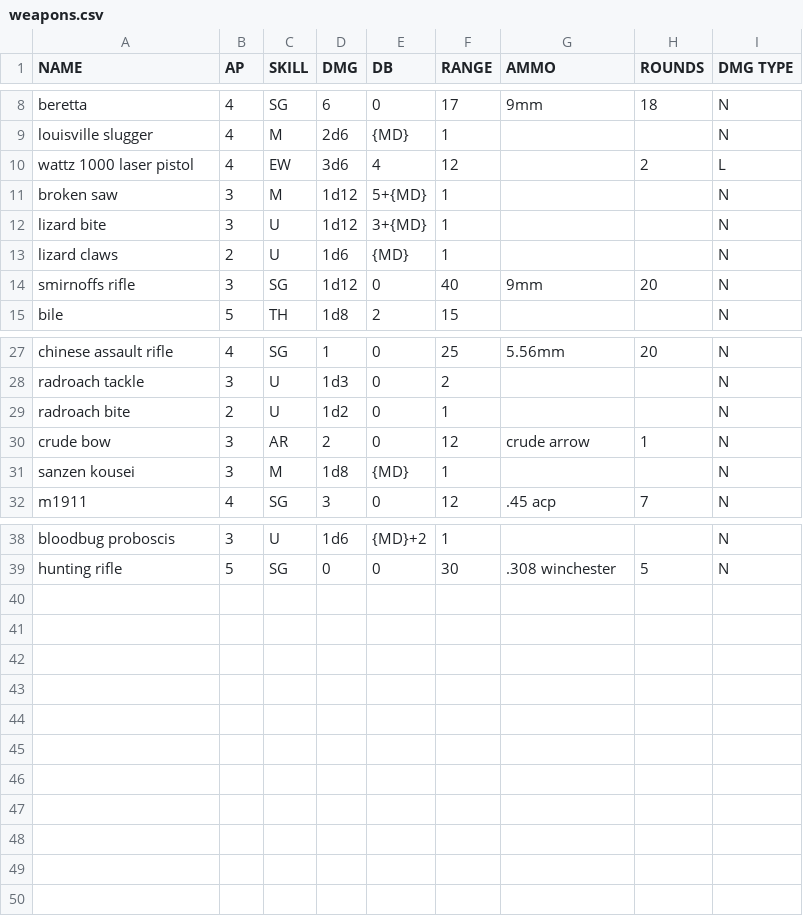
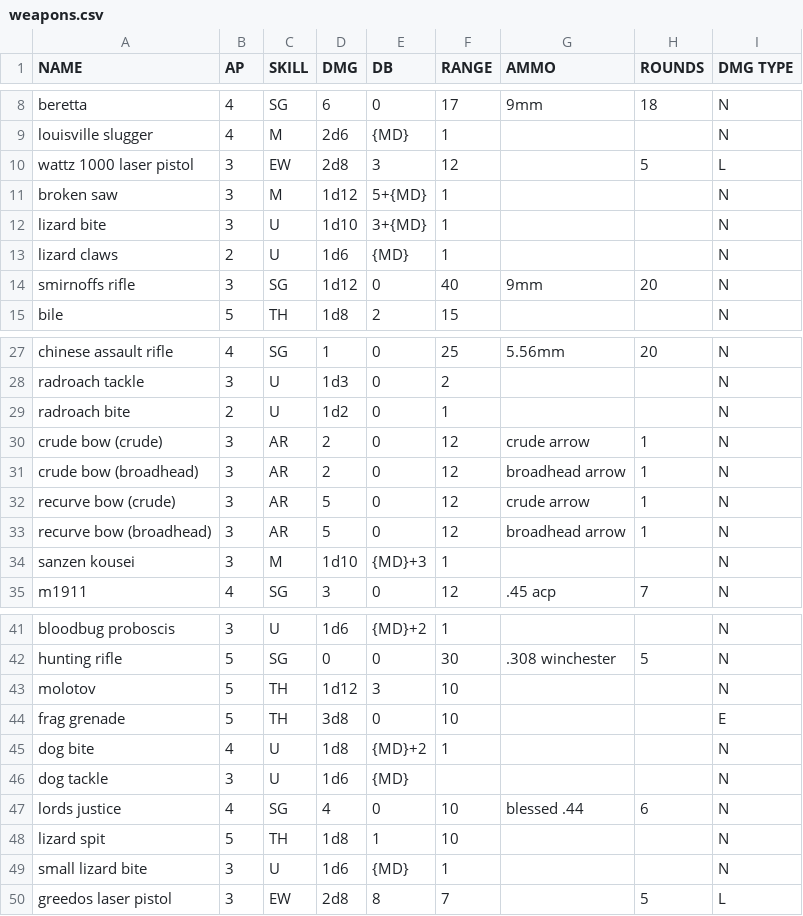
Before and after one commit to WillPiledriver/Combat-GUI, a CSV file: GUI/data/FNT/weapons.csv, drawn as a sheet; only a part is shown, gaps mark what is left out; the diff covers the shown part only.

Commit message:
Added armor penetration
And updated enemies, weapons, players, ammo list

```diff
--- a/GUI/data/FNT/weapons.csv
+++ b/GUI/data/FNT/weapons.csv
@@ -9,5 +9,5 @@ beretta,4,SG,6,0,17,9mm,18,N
 louisville slugger,4,M,2d6,{MD},1,,,N
-wattz 1000 laser pistol,4,EW,3d6,4,12,,2,L
+wattz 1000 laser pistol,3,EW,2d8,3,12,,5,L
 broken saw,3,M,1d12,5+{MD},1,,,N
-lizard bite,3,U,1d12,3+{MD},1,,,N
+lizard bite,3,U,1d10,3+{MD},1,,,N
 lizard claws,2,U,1d6,{MD},1,,,N
@@ -29,4 +29,7 @@ radroach tackle,3,U,1d3,0,2,,,N
 radroach bite,2,U,1d2,0,1,,,N
-crude bow,3,AR,2,0,12,crude arrow,1,N
-sanzen kousei,3,M,1d8,{MD},1,,,N
+crude bow (crude),3,AR,2,0,12,crude arrow,1,N
+crude bow (broadhead),3,AR,2,0,12,broadhead arrow,1,N
+recurve bow (crude),3,AR,5,0,12,crude arrow,1,N
+recurve bow (broadhead),3,AR,5,0,12,broadhead arrow,1,N
+sanzen kousei,3,M,1d10,{MD}+3,1,,,N
 m1911,4,SG,3,0,12,.45 acp,7,N
@@ -39 +42,9 @@ bloodbug proboscis,3,U,1d6,{MD}+2,1,,,N
 hunting rifle,5,SG,0,0,30,.308 winchester,5,N
+molotov,5,TH,1d12,3,10,,,N
+frag grenade,5,TH,3d8,0,10,,,E
+dog bite,4,U,1d8,{MD}+2,1,,,N
+dog tackle,3,U,1d6,{MD},,,,N
+lords justice,4,SG,4,0,10,blessed .44,6,N
+lizard spit,5,TH,1d8,1,10,,,N
+small lizard bite,3,U,1d6,{MD},1,,,N
+greedos laser pistol,3,EW,2d8,8,7,,5,L
```
Also changed, not shown: 2 edited cells elsewhere in this file, GUI/data/FNT/ammo.csv, GUI/data/FNT/armors.csv, 3 other files.
